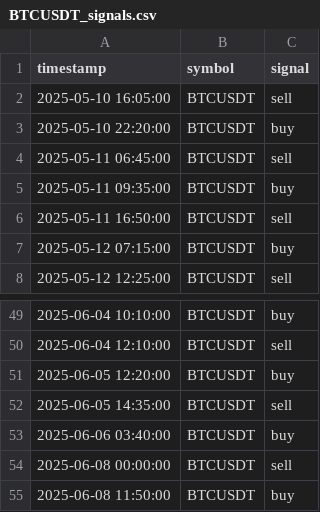
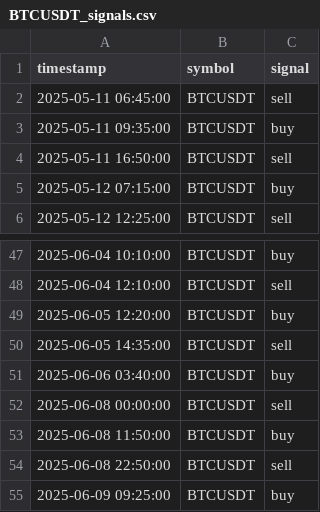
Before and after one commit to FMProducer/prosperous_bot, a CSV file: graphs/BTCUSDT_signals.csv, drawn as a sheet; only a part is shown, gaps mark what is left out; removed rows and columns are numbered as before the commit, all else as after; the diff names each change by its address in the sheet, - before the commit and + after, or states it on an @@ line.

```diff
--- a/graphs/BTCUSDT_signals.csv
+++ b/graphs/BTCUSDT_signals.csv
-row 2: 2025-05-10 16:05:00 | BTCUSDT | sell
-row 3: 2025-05-10 22:20:00 | BTCUSDT | buy
+row 54: 2025-06-08 22:50:00 | BTCUSDT | sell
+row 55: 2025-06-09 09:25:00 | BTCUSDT | buy
```
Also changed, not shown: graphs/DOGEUSDT_signals.csv, graphs/SUIUSDT_signals.csv, 15 other files.
